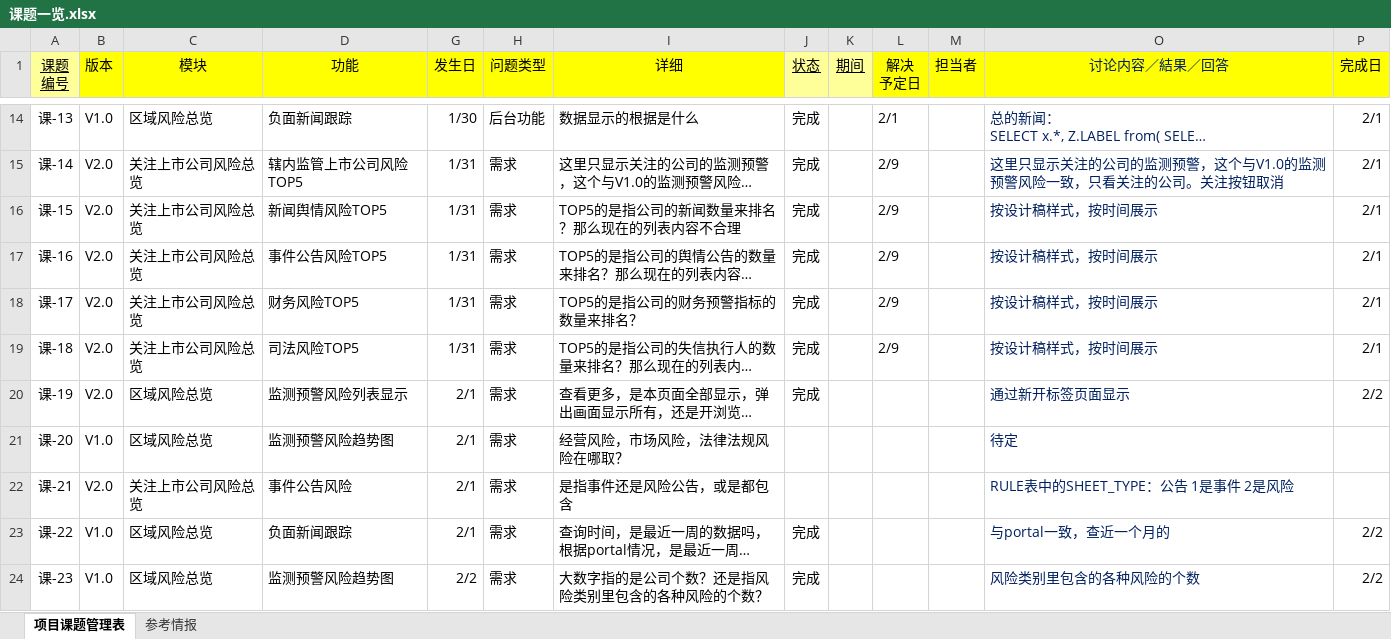
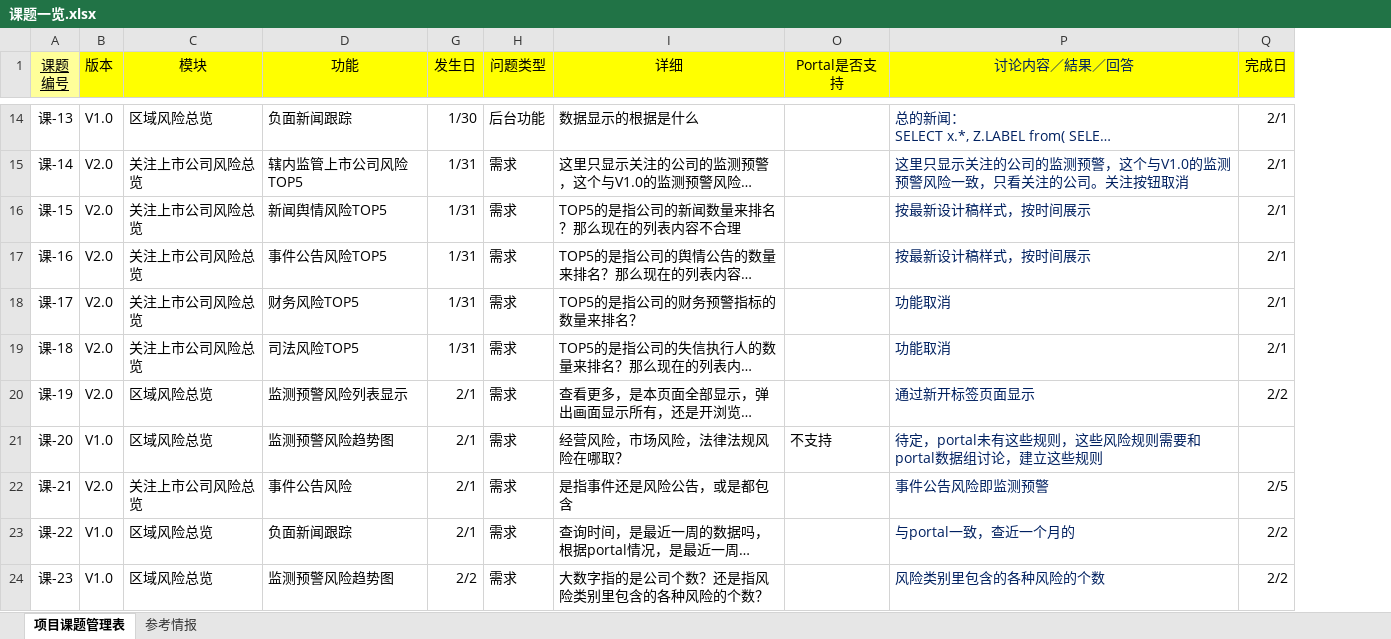
Before and after one commit to ListedFaceSys/lfs, an Excel workbook: docs/6课题/课题一览.xlsx, sheet 项目课题管理表, drawn as a sheet; only a part is shown, gaps mark what is left out; long unchanged cells end in …; values as stored, in another font and other column widths than the file's, no borders; conditional formats not drawn; removed rows and columns are numbered as before the commit, all else as after; the diff covers the shown part only; the diff names each change by its address in the sheet, - before the commit and + after, or states it on an @@ line.

```diff
--- a/docs/6课题/课题一览.xlsx (sheet 项目课题管理表)
+++ b/docs/6课题/课题一览.xlsx (sheet 项目课题管理表)
@@ column J (状态) hidden, rows 14-24: 完成 | 完成 | 完成 | 完成 | 完成 | 完成 | 完成 |  |  | 完成 | 完成 @@
@@ column K (期间) hidden, empty @@
@@ column L (解决 予定日) hidden, rows 14-19: 2/1 | 2/9 | 2/9 | 2/9 | 2/9 | 2/9 @@
@@ column M (担当者) hidden, empty @@
+column O (Portal是否支持), row 21: 不支持
-P16:P17 (讨论内容／結果／回答): 按设计稿样式，按时间展示
+P16:P17 (讨论内容／結果／回答): 按最新设计稿样式，按时间展示
-P18:P19 (讨论内容／結果／回答): 按设计稿样式，按时间展示
+P18:P19 (讨论内容／結果／回答): 功能取消
-P21 (讨论内容／結果／回答): 待定
+P21 (讨论内容／結果／回答): 待定，portal未有这些规则，这些风险规则需要和portal数据组讨论，建立这些规则
-P22 (讨论内容／結果／回答): RULE表中的SHEET_TYPE：公告 1是事件 2是风险
+P22 (讨论内容／結果／回答): 事件公告风险即监测预警
-Q22 (完成日): (empty)
+Q22 (完成日): 2/5
```
Also changed, not shown: 2 added rows and 12 edited cells elsewhere in this sheet, hidden cells, docs/3数据库设计/portal数据字典.xlsx, 6 other files.
